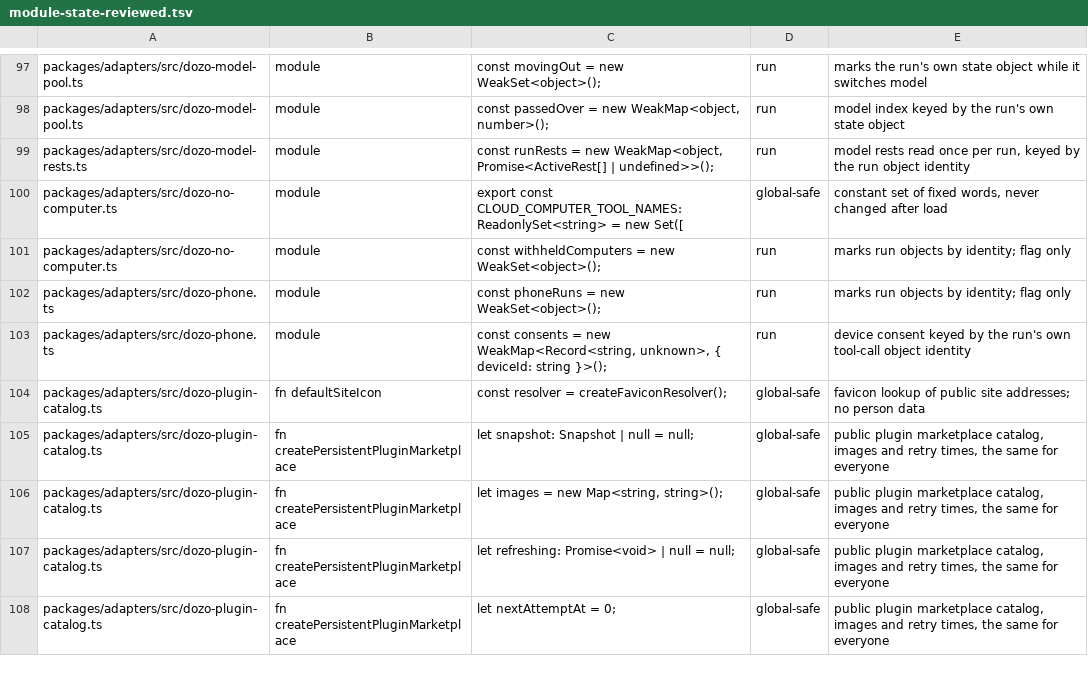
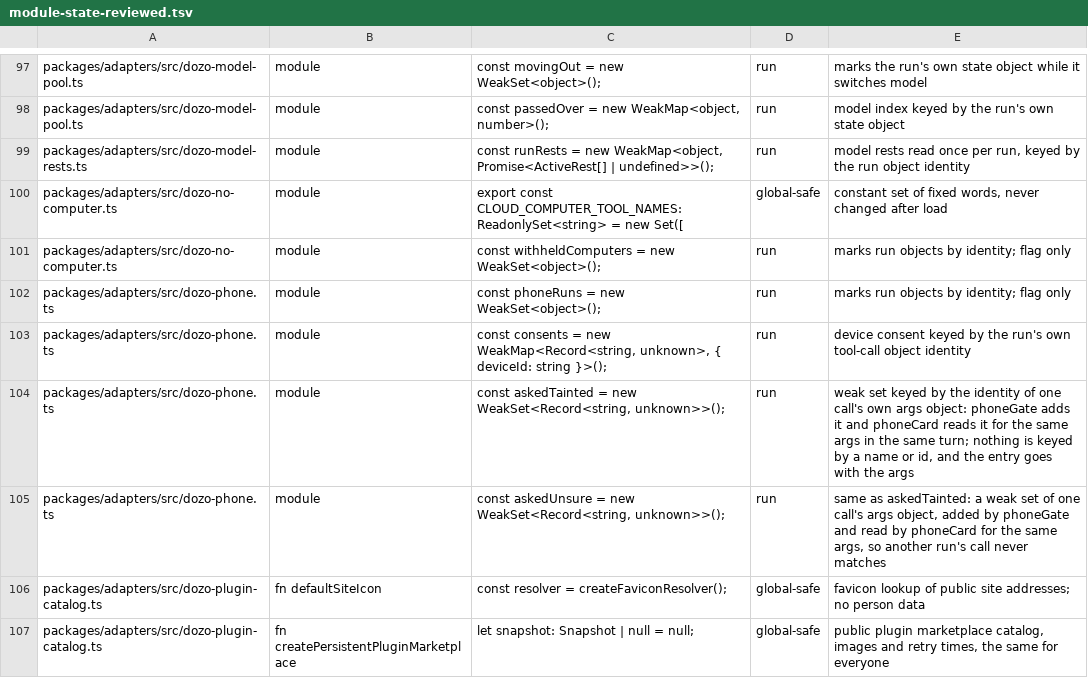
Before and after one commit to SSilistre-dev/dozo, a TSV file: dozo/db/module-state-reviewed.tsv, drawn as a sheet; only a part is shown, gaps mark what is left out; the shorter side is filled out with more unchanged rows.

```diff
--- a/dozo/db/module-state-reviewed.tsv
+++ b/dozo/db/module-state-reviewed.tsv
@@ -103,2 +103,4 @@ packages/adapters/src/dozo-phone.ts	module	const phoneRuns = new WeakSet<object>
 packages/adapters/src/dozo-phone.ts	module	const consents = new WeakMap<Record<string, unknown>, { deviceId: string }>();	run	device consent keyed by the run's own tool-call object identity
+packages/adapters/src/dozo-phone.ts	module	const askedTainted = new WeakSet<Record<string, unknown>>();	run	weak set keyed by the identity of one call's own args object: phoneGate adds it and phoneCard reads it for the same args in the same turn; nothing is keyed by a name or id, and the entry goes with the args
+packages/adapters/src/dozo-phone.ts	module	const askedUnsure = new WeakSet<Record<string, unknown>>();	run	same as askedTainted: a weak set of one call's args object, added by phoneGate and read by phoneCard for the same args, so another run's call never matches
 packages/adapters/src/dozo-plugin-catalog.ts	fn defaultSiteIcon	const resolver = createFaviconResolver();	global-safe	favicon lookup of public site addresses; no person data
```
